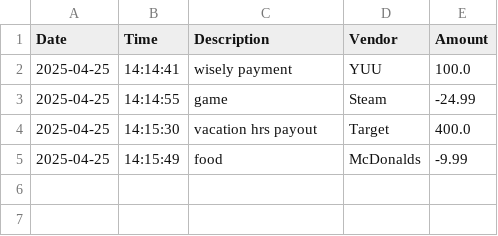
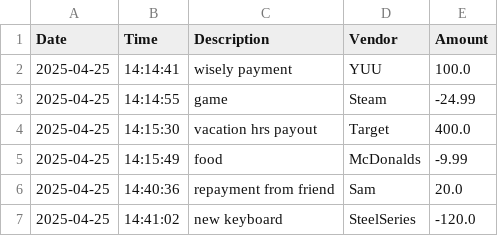
Before and after one commit to AbrahamGhani/Capstones, a CSV file: Capstone1-AccountingLedger/transactions.csv, drawn as a sheet; the diff names each change by its address in the sheet, - before the commit and + after, or states it on an @@ line.

Commit message:
added method to create a list of transactions and return it. also a way to display transactions

```diff
--- a/Capstone1-AccountingLedger/transactions.csv
+++ b/Capstone1-AccountingLedger/transactions.csv
+row 6: 2025-04-25 | 14:40:36 | repayment from friend | Sam | 20.0
+row 7: 2025-04-25 | 14:41:02 | new keyboard | SteelSeries | -120.0
```
Also changed, not shown: 2 other files.
